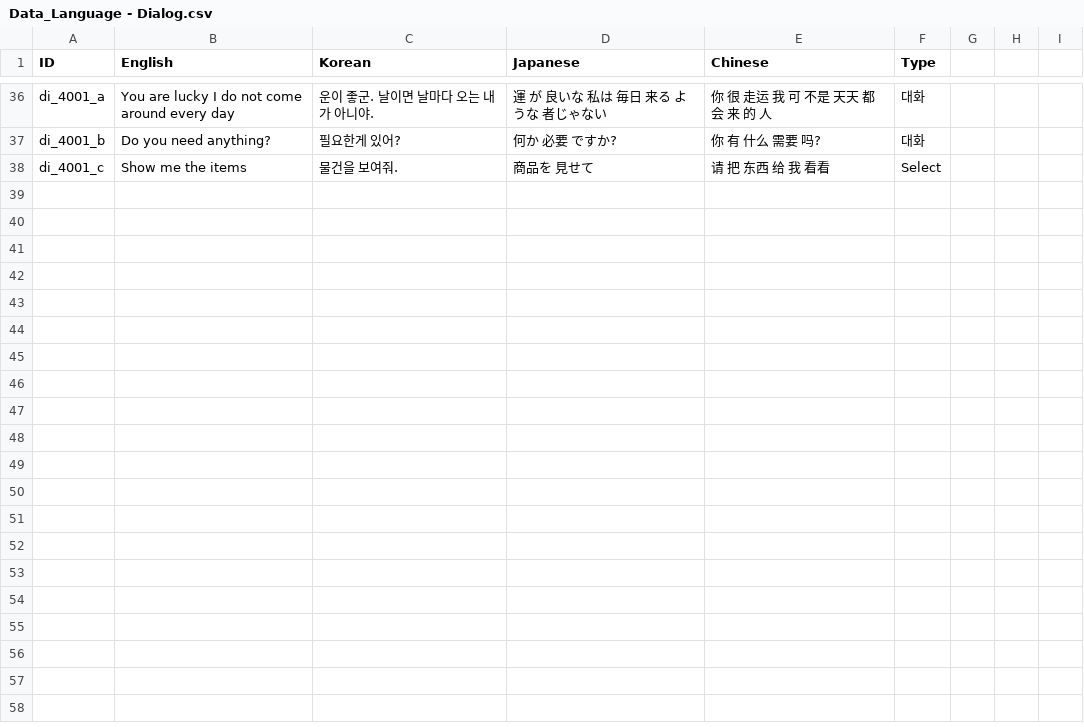
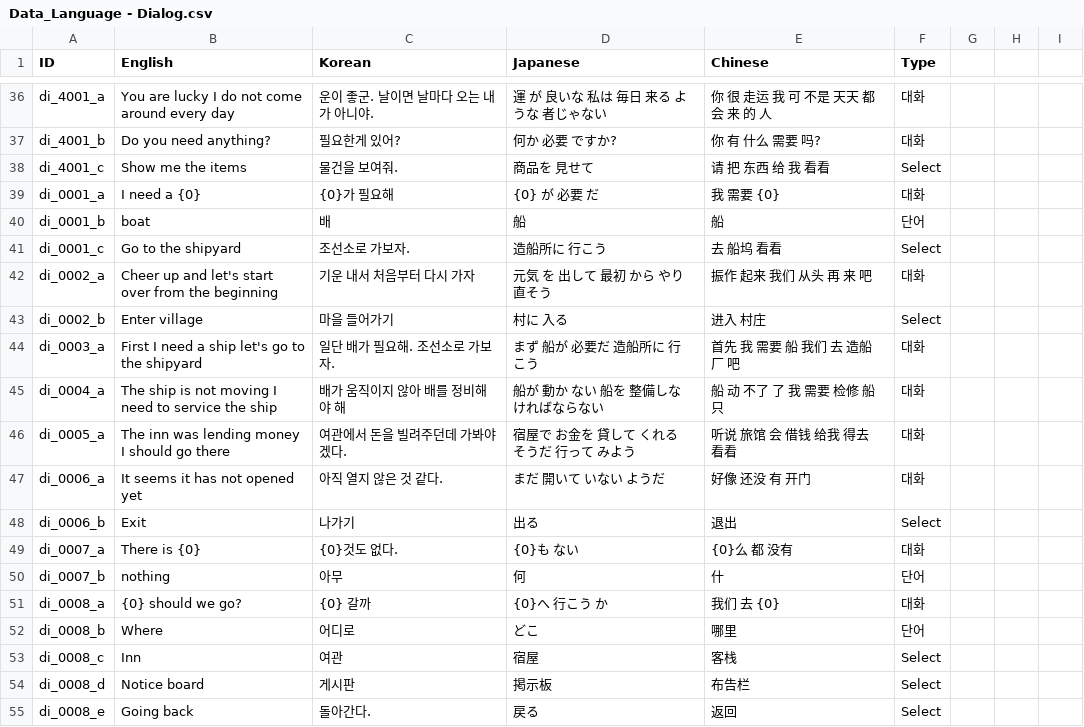
Before and after one commit to nodong91/FishingAssets, a CSV file: 01_Resources/Datas/Data_Json/Data_Language - Dialog.csv, drawn as a sheet; only a part is shown, gaps mark what is left out; the diff names each change by its address in the sheet, - before the commit and + after, or states it on an @@ line.

```diff
--- a/01_Resources/Datas/Data_Json/Data_Language - Dialog.csv
+++ b/01_Resources/Datas/Data_Json/Data_Language - Dialog.csv
+row 39: di_0001_a | I need a {0} | {0}가 필요해 | {0} が 必要 だ | 我 需要 {0} | 대화
+row 40: di_0001_b | boat | 배 | 船 | 船 | 단어
+row 41: di_0001_c | Go to the shipyard | 조선소로 가보자. | 造船所に 行こう | 去 船坞 看看 | Select
+row 42: di_0002_a | Cheer up and let's start over from the beginning | 기운 내서 처음부터 다시 가자 | 元気 を 出して 最初 から やり直そう | 振作 起来 我们 从头 再 来 吧 | 대화
+row 43: di_0002_b | Enter village | 마을 들어가기 | 村に 入る | 进入 村庄 | Select
+row 44: di_0003_a | First I need a ship let's go to the shipyard | 일단 배가 필요해. 조선소로 가보자. | まず 船が 必要だ 造船所に 行こう | 首先 我 需要 船 我们 去 造船厂 吧 | 대화
+row 45: di_0004_a | The ship is not moving I need to service the ship | 배가 움직이지 않아 배를 정비해야 해 | 船が 動か ない 船を 整備しなければならない | 船 动 不了 了 我 需要 检修 船只 | 대화
+row 46: di_0005_a | The inn was lending money I should go there | 여관에서 돈을 빌려주던데 가봐야겠다. | 宿屋で お金を 貸して くれる そうだ 行って みよう | 听说 旅馆 会 借钱 给我 得去 看看 | 대화
+row 47: di_0006_a | It seems it has not opened yet | 아직 열지 않은 것 같다. | まだ 開いて いない ようだ | 好像 还没 有 开门 | 대화
+row 48: di_0006_b | Exit | 나가기 | 出る | 退出 | Select
+row 49: di_0007_a | There is {0} | {0}것도 없다. | {0}も ない | {0}么 都 没有 | 대화
+row 50: di_0007_b | nothing | 아무 | 何 | 什 | 단어
+row 51: di_0008_a | {0} should we go? | {0} 갈까 | {0}へ 行こう か | 我们 去 {0} | 대화
+row 52: di_0008_b | Where | 어디로 | どこ | 哪里 | 단어
+row 53: di_0008_c | Inn | 여관 | 宿屋 | 客栈 | Select
+row 54: di_0008_d | Notice board | 게시판 | 掲示板 | 布告栏 | Select
+row 55: di_0008_e | Going back | 돌아간다. | 戻る | 返回 | Select
```
Also changed, not shown: 27 other files.
